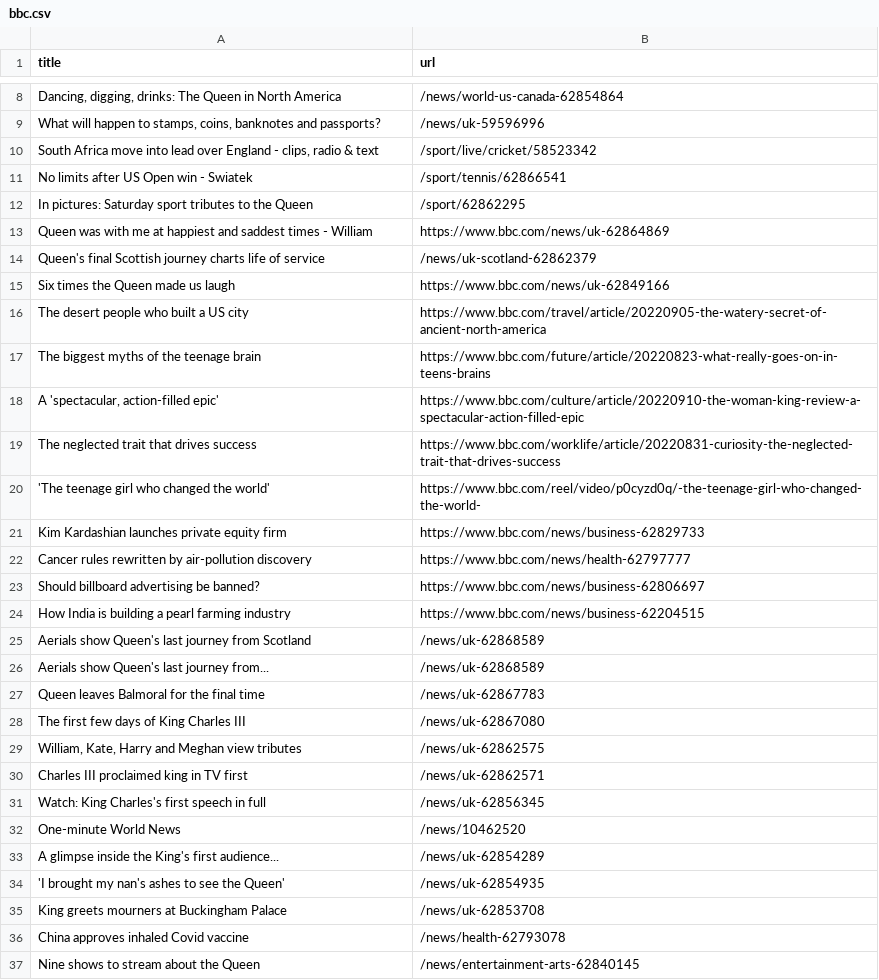
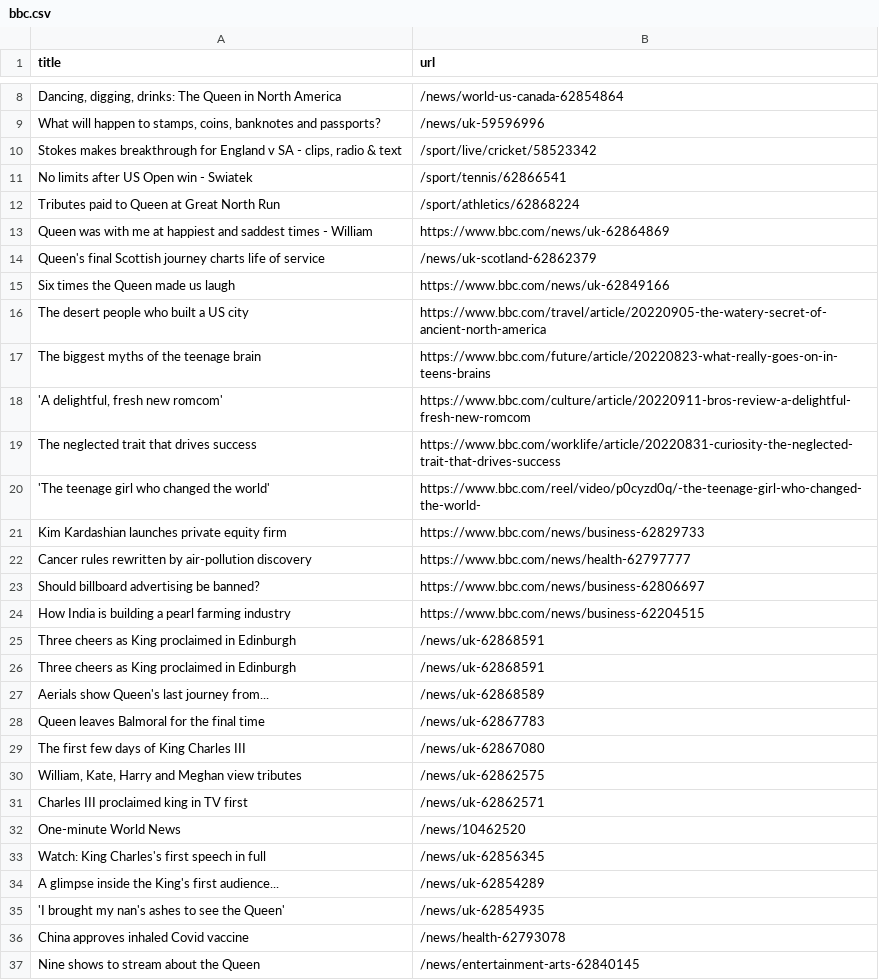
Before and after one commit to bryan-baker/automatic-scraper-bbc, a CSV file: bbc.csv, drawn as a sheet; only a part is shown, gaps mark what is left out; removed rows and columns are numbered as before the commit, all else as after; the diff names each change by its address in the sheet, - before the commit and + after, or states it on an @@ line.

```diff
--- a/bbc.csv
+++ b/bbc.csv
-A10 (title): South Africa move into lead over England - clips,…
+A10 (title): Stokes makes breakthrough for England v SA - clips,…
-row 12: In pictures: Saturday sport tributes to the Queen | /sport/62862295
+row 12: Tributes paid to Queen at Great North Run | /sport/athletics/62868224
-row 18: A 'spectacular, action-filled epic' | https://www.bbc.com/culture/article/20220910-the-woman-king-review-a-spectacular-action-filled-epic
+row 18: 'A delightful, fresh new romcom' | https://www.bbc.com/culture/article/20220911-bros-review-a-delightful-fresh-new-romcom
-row 25: Aerials show Queen's last journey from Scotland | /news/uk-62868589
+row 25: Three cheers as King proclaimed in Edinburgh | /news/uk-62868591
+row 26: Three cheers as King proclaimed in Edinburgh | /news/uk-62868591
-row 35: King greets mourners at Buckingham Palace | /news/uk-62853708
```
